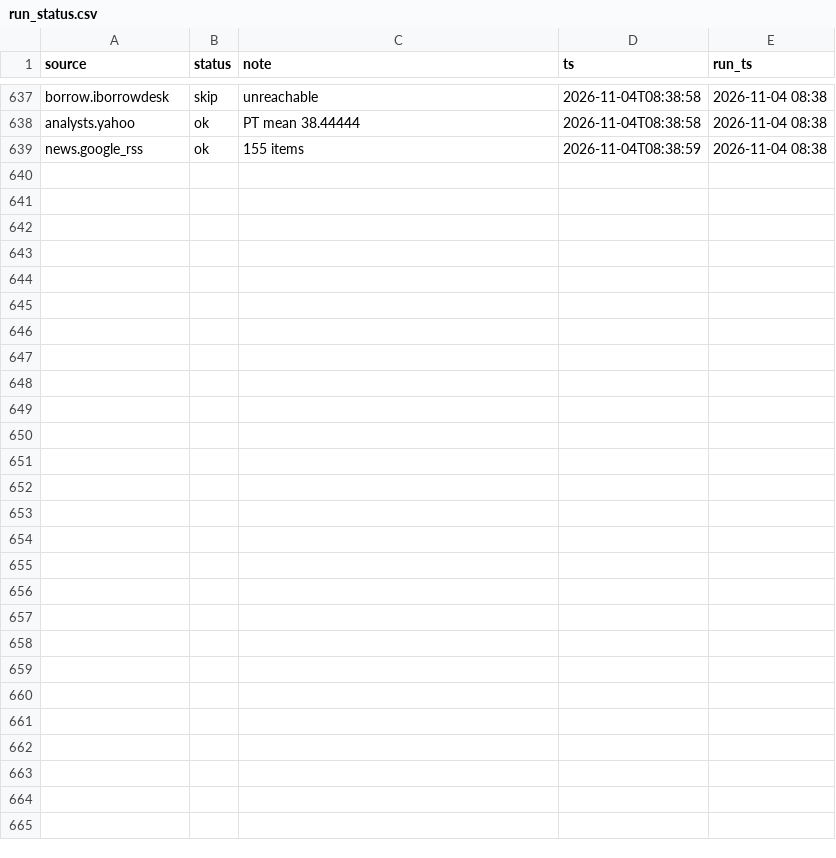
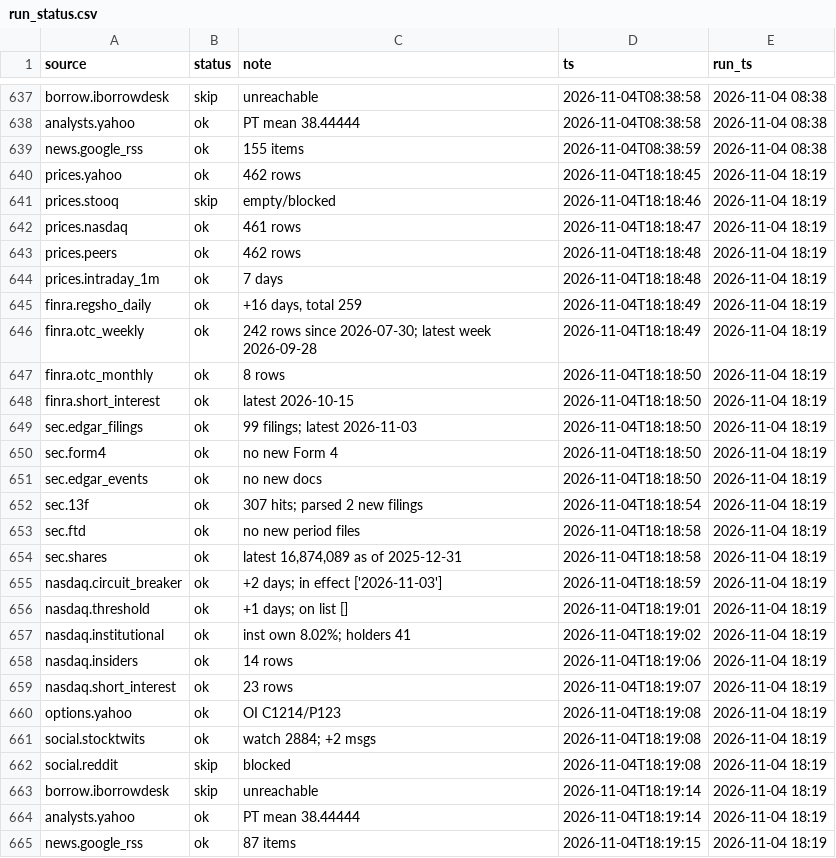
Before and after one commit to juanshuw/pre-flow-tracker, a CSV file: data/run_status.csv, drawn as a sheet; only a part is shown, gaps mark what is left out; the diff names each change by its address in the sheet, - before the commit and + after, or states it on an @@ line.

Commit message:
data: 2026-11-04T18:19:15Z

```diff
--- a/data/run_status.csv
+++ b/data/run_status.csv
+row 640: prices.yahoo | ok | 462 rows | 2026-11-04T18:18:45 | 2026-11-04 18:19
+row 641: prices.stooq | skip | empty/blocked | 2026-11-04T18:18:46 | 2026-11-04 18:19
+row 642: prices.nasdaq | ok | 461 rows | 2026-11-04T18:18:47 | 2026-11-04 18:19
+row 643: prices.peers | ok | 462 rows | 2026-11-04T18:18:48 | 2026-11-04 18:19
+row 644: prices.intraday_1m | ok | 7 days | 2026-11-04T18:18:48 | 2026-11-04 18:19
+row 645: finra.regsho_daily | ok | +16 days, total 259 | 2026-11-04T18:18:49 | 2026-11-04 18:19
+row 646: finra.otc_weekly | ok | 242 rows since 2026-07-30; latest week 2026-09-28 | 2026-11-04T18:18:49 | 2026-11-04 18:19
+row 647: finra.otc_monthly | ok | 8 rows | 2026-11-04T18:18:50 | 2026-11-04 18:19
+row 648: finra.short_interest | ok | latest 2026-10-15 | 2026-11-04T18:18:50 | 2026-11-04 18:19
+row 649: sec.edgar_filings | ok | 99 filings; latest 2026-11-03 | 2026-11-04T18:18:50 | 2026-11-04 18:19
+row 650: sec.form4 | ok | no new Form 4 | 2026-11-04T18:18:50 | 2026-11-04 18:19
+row 651: sec.edgar_events | ok | no new docs | 2026-11-04T18:18:50 | 2026-11-04 18:19
+row 652: sec.13f | ok | 307 hits; parsed 2 new filings | 2026-11-04T18:18:54 | 2026-11-04 18:19
+row 653: sec.ftd | ok | no new period files | 2026-11-04T18:18:58 | 2026-11-04 18:19
+row 654: sec.shares | ok | latest 16,874,089 as of 2025-12-31 | 2026-11-04T18:18:58 | 2026-11-04 18:19
+row 655: nasdaq.circuit_breaker | ok | +2 days; in effect ['2026-11-03'] | 2026-11-04T18:18:59 | 2026-11-04 18:19
+row 656: nasdaq.threshold | ok | +1 days; on list [] | 2026-11-04T18:19:01 | 2026-11-04 18:19
+row 657: nasdaq.institutional | ok | inst own 8.02%; holders 41 | 2026-11-04T18:19:02 | 2026-11-04 18:19
+row 658: nasdaq.insiders | ok | 14 rows | 2026-11-04T18:19:06 | 2026-11-04 18:19
+row 659: nasdaq.short_interest | ok | 23 rows | 2026-11-04T18:19:07 | 2026-11-04 18:19
+row 660: options.yahoo | ok | OI C1214/P123 | 2026-11-04T18:19:08 | 2026-11-04 18:19
+row 661: social.stocktwits | ok | watch 2884; +2 msgs | 2026-11-04T18:19:08 | 2026-11-04 18:19
+row 662: social.reddit | skip | blocked | 2026-11-04T18:19:08 | 2026-11-04 18:19
+row 663: borrow.iborrowdesk | skip | unreachable | 2026-11-04T18:19:14 | 2026-11-04 18:19
+row 664: analysts.yahoo | ok | PT mean 38.44444 | 2026-11-04T18:19:14 | 2026-11-04 18:19
+row 665: news.google_rss | ok | 87 items | 2026-11-04T18:19:15 | 2026-11-04 18:19
```
Also changed, not shown: data/sec_13f_holders.csv, data/stocktwits_messages.csv, 25 other files.
